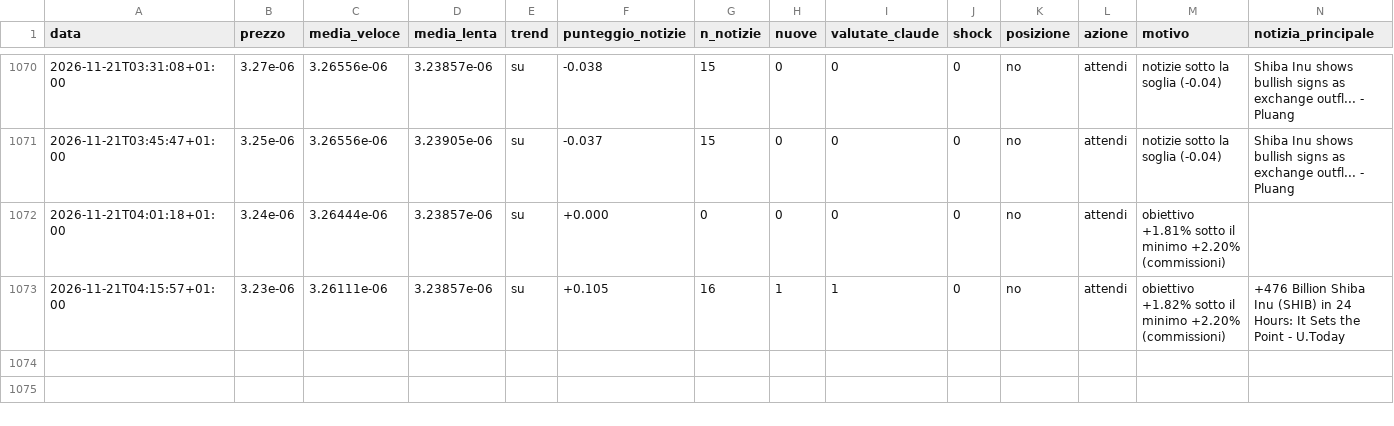
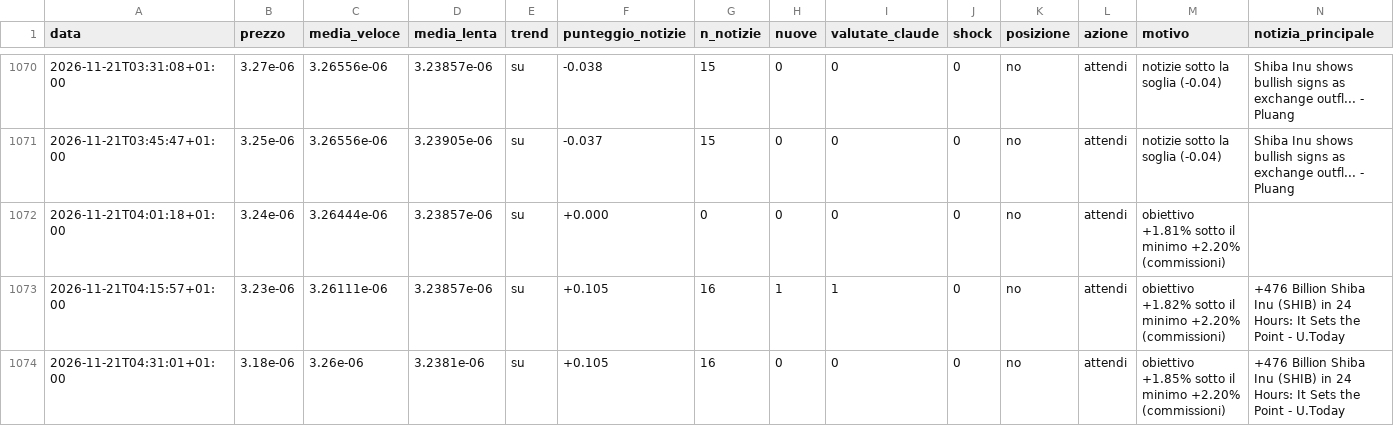
Before and after one commit to Van3d-max/sol-sentinel-, a CSV file: decisioni_shib_veloce.csv, drawn as a sheet; only a part is shown, gaps mark what is left out; rows hold the shown columns only; the diff names each change by its address in the sheet, - before the commit and + after, or states it on an @@ line.

```diff
--- a/decisioni_shib_veloce.csv
+++ b/decisioni_shib_veloce.csv
+row 1074: 2026-11-21T04:31:01+01:00 | 3.18e-06 | 3.26e-06 | 3.2381e-06 | su | +0.105 | 16 | 0 | 0 | 0 | no | attendi | obiettivo +1.85% sotto il minimo +2.20% (commissioni) | +476 Billion Shiba Inu (SHIB) in 24 Hours: It Sets the Point - U.Today
```
Also changed, not shown: decisioni_btc_veloce.csv, decisioni_eth_veloce.csv, 8 other files.
